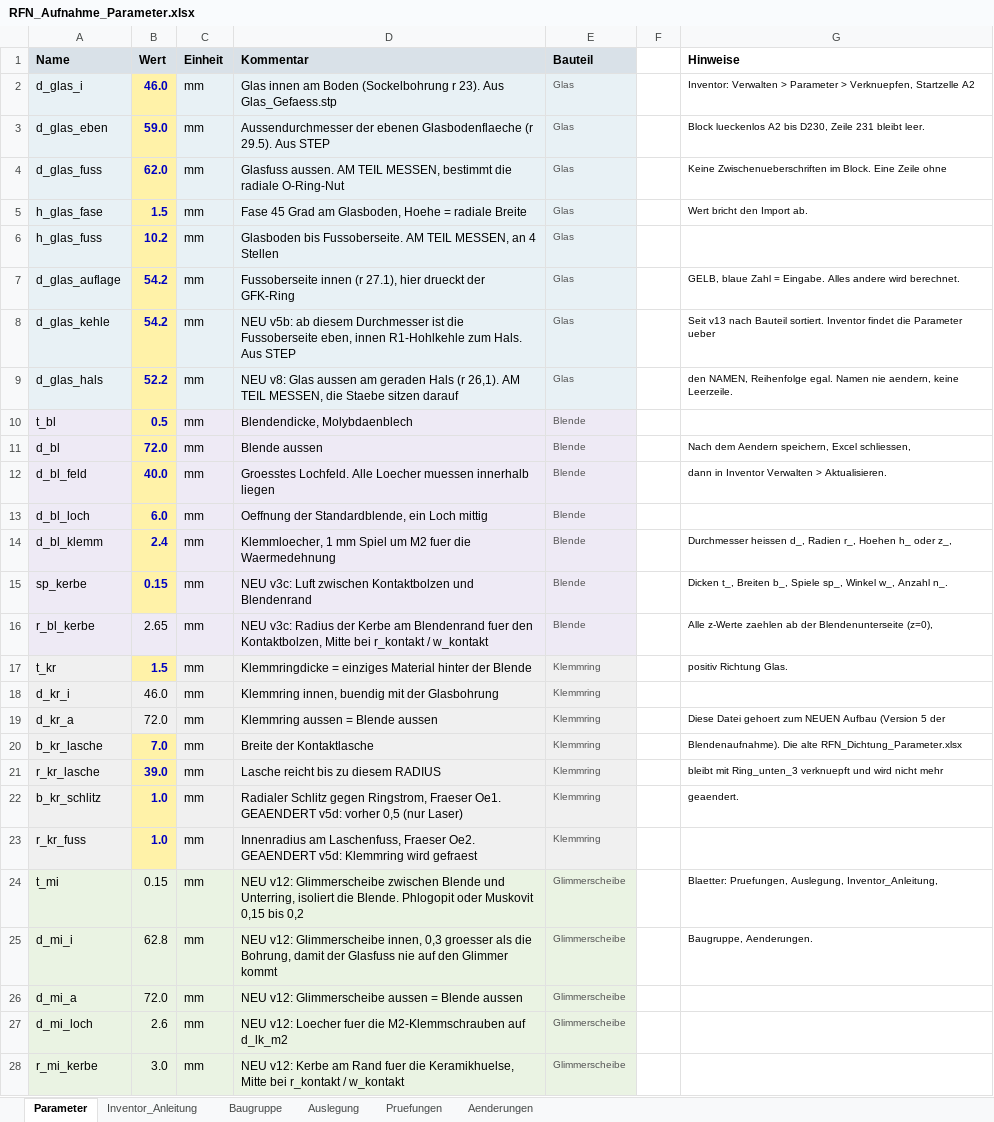
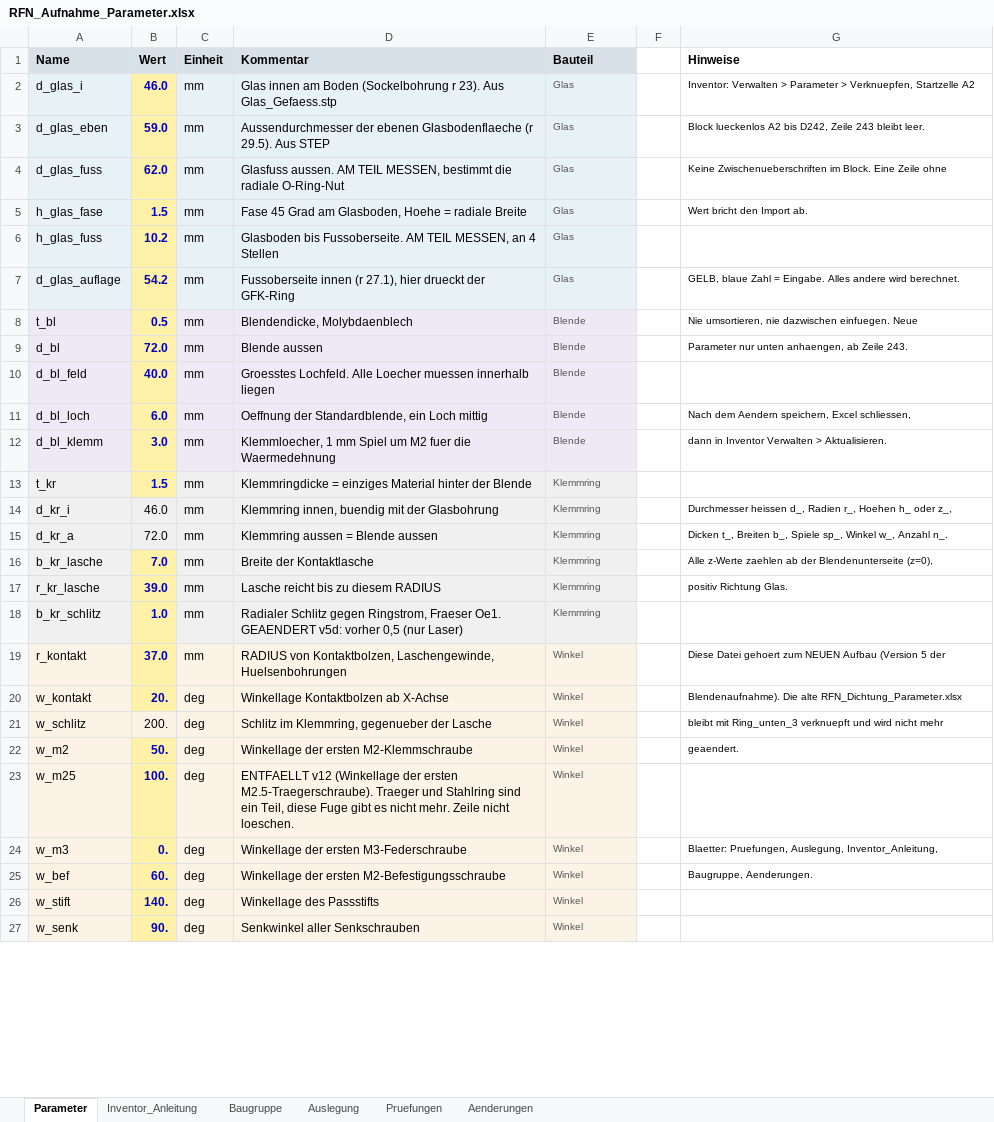
Before and after one commit to konradweh/ABEP_Koppeltest, an Excel workbook: CAD/RF-Neutralisator/RFN_Aufnahme_Parameter.xlsx, sheet Parameter, drawn as a sheet; only a part is shown; values as stored, in another font and other column widths than the file's, no borders; removed rows and columns are numbered as before the commit, all else as after; the diff covers the shown part only; the diff names each change by its address in the sheet, - before the commit and + after, or states it on an @@ line.

```diff
--- a/CAD/RF-Neutralisator/RFN_Aufnahme_Parameter.xlsx (sheet Parameter)
+++ b/CAD/RF-Neutralisator/RFN_Aufnahme_Parameter.xlsx (sheet Parameter)
-G3 (Hinweise): …A2 bis D230, Zeile 231 bleibt leer.
+G3 (Hinweise): …A2 bis D242, Zeile 243 bleibt leer.
-row 8: d_glas_kehle | 54.2 | mm | NEU v5b: ab diesem Durchmesser ist die Fussoberseite eben, innen R1-Hohlkehle zum Hals. Aus STEP | Glas |  | Seit v13 nach Bauteil sortiert. Inventor findet die Parameter ueber
-row 9: d_glas_hals | 52.2 | mm | NEU v8: Glas aussen am geraden Hals (r 26,1). AM TEIL MESSEN, die Staebe sitzen darauf | Glas |  | den NAMEN, Reihenfolge egal. Namen nie aendern, keine Leerzeile.
-G8 (Hinweise): (empty)
+G8 (Hinweise): Nie umsortieren, nie dazwischen einfuegen. Neue
-G9 (Hinweise): Nach dem Aendern speichern, Excel schliessen,
+G9 (Hinweise): Parameter nur unten anhaengen, ab Zeile 243.
-G10 (Hinweise): dann in Inventor Verwalten > Aktualisieren.
+G10 (Hinweise): (empty)
-G11 (Hinweise): (empty)
+G11 (Hinweise): Nach dem Aendern speichern, Excel schliessen,
-B12 (Wert): 2.4
+B12 (Wert): 3.0
-G12 (Hinweise): Durchmesser heissen d_, Radien r_, Hoehen h_ oder z_,
+G12 (Hinweise): dann in Inventor Verwalten > Aktualisieren.
-row 15: sp_kerbe | 0.15 | mm | NEU v3c: Luft zwischen Kontaktbolzen und Blendenrand | Blende |  | Dicken t_, Breiten b_, Spiele sp_, Winkel w_, Anzahl n_.
-row 16: r_bl_kerbe | 2.65 | mm | NEU v3c: Radius der Kerbe am Blendenrand fuer den Kontaktbolzen, Mitte bei r_kontakt / w_kontakt | Blende |  | Alle z-Werte zaehlen ab der Blendenunterseite (z=0),
-G13 (Hinweise): positiv Richtung Glas.
+G13 (Hinweise): (empty)
-G14 (Hinweise): (empty)
+G14 (Hinweise): Durchmesser heissen d_, Radien r_, Hoehen h_ oder z_,
-G15 (Hinweise): Diese Datei gehoert zum NEUEN Aufbau (Version 5 der
+G15 (Hinweise): Dicken t_, Breiten b_, Spiele sp_, Winkel w_, Anzahl n_.
-G16 (Hinweise): Blendenaufnahme). Die alte RFN_Dichtung_Parameter.xlsx
+G16 (Hinweise): Alle z-Werte zaehlen ab der Blendenunterseite (z=0),
-G17 (Hinweise): bleibt mit Ring_unten_3 verknuepft und wird nicht mehr
+G17 (Hinweise): positiv Richtung Glas.
-G18 (Hinweise): geaendert.
+G18 (Hinweise): (empty)
@@ row 23 moved to row 180: r_kr_fuss @@
-row 24: t_mi | 0.15 | mm | NEU v12: Glimmerscheibe zwischen Blende und Unterring, isoliert die Blende. Phlogopit oder Muskovit 0,15 bis 0,2 | Glimmerscheibe |  | Blaetter: Pruefungen, Auslegung, Inventor_Anleitung,
-row 25: d_mi_i | 62.8 | mm | NEU v12: Glimmerscheibe innen, 0,3 groesser als die Bohrung, damit der Glasfuss nie auf den Glimmer kommt | Glimmerscheibe |  | Baugruppe, Aenderungen.
@@ row 26 moved to row 245: d_mi_a @@
@@ row 27 moved to row 246: d_mi_loch @@
@@ row 28 moved to row 247: r_mi_kerbe @@
+row 19: r_kontakt | 37.0 | mm | RADIUS von Kontaktbolzen, Laschengewinde, Huelsenbohrungen | Winkel |  | Diese Datei gehoert zum NEUEN Aufbau (Version 5 der
+row 20: w_kontakt | 20. | deg | Winkellage Kontaktbolzen ab X-Achse | Winkel |  | Blendenaufnahme). Die alte RFN_Dichtung_Parameter.xlsx
+row 21: w_schlitz | 200. | deg | Schlitz im Klemmring, gegenueber der Lasche | Winkel |  | bleibt mit Ring_unten_3 verknuepft und wird nicht mehr
+row 22: w_m2 | 50. | deg | Winkellage der ersten M2-Klemmschraube | Winkel |  | geaendert.
+row 23: w_m25 | 100. | deg | ENTFAELLT v12 (Winkellage der ersten M2.5-Traegerschraube). Traeger und Stahlring sind ein Teil, diese Fuge gibt es nicht mehr. Zeile nicht loeschen. | Winkel
+row 24: w_m3 | 0. | deg | Winkellage der ersten M3-Federschraube | Winkel |  | Blaetter: Pruefungen, Auslegung, Inventor_Anleitung,
+row 25: w_bef | 60. | deg | Winkellage der ersten M2-Befestigungsschraube | Winkel |  | Baugruppe, Aenderungen.
@@ row 184 moved to row 26: w_stift @@
@@ row 185 moved to row 27: w_senk @@
```
Also changed, not shown: 61 added rows, 37 removed rows, 84 moved rows and 32 edited cells elsewhere in this sheet, sheet Pruefungen, sheet Aenderungen, sheet Baugruppe, sheet Auslegung, sheet Inventor_Anleitung, formulas that keep their value, 1 other file.
